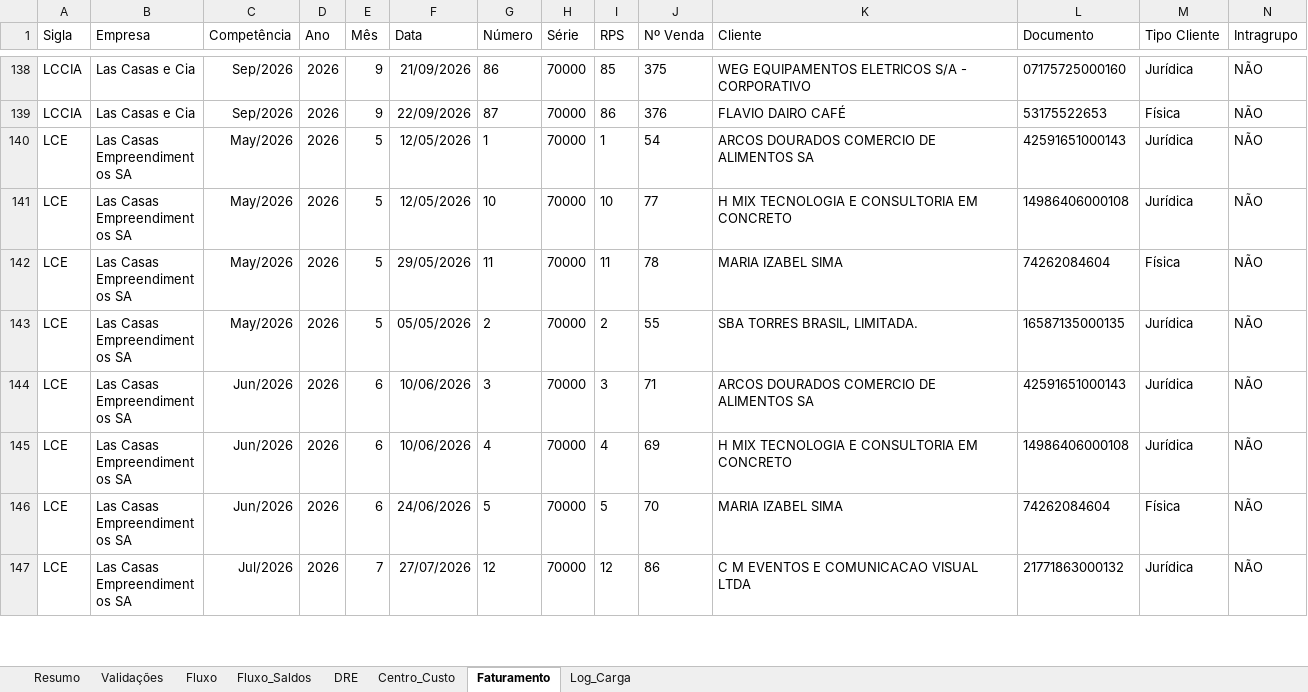
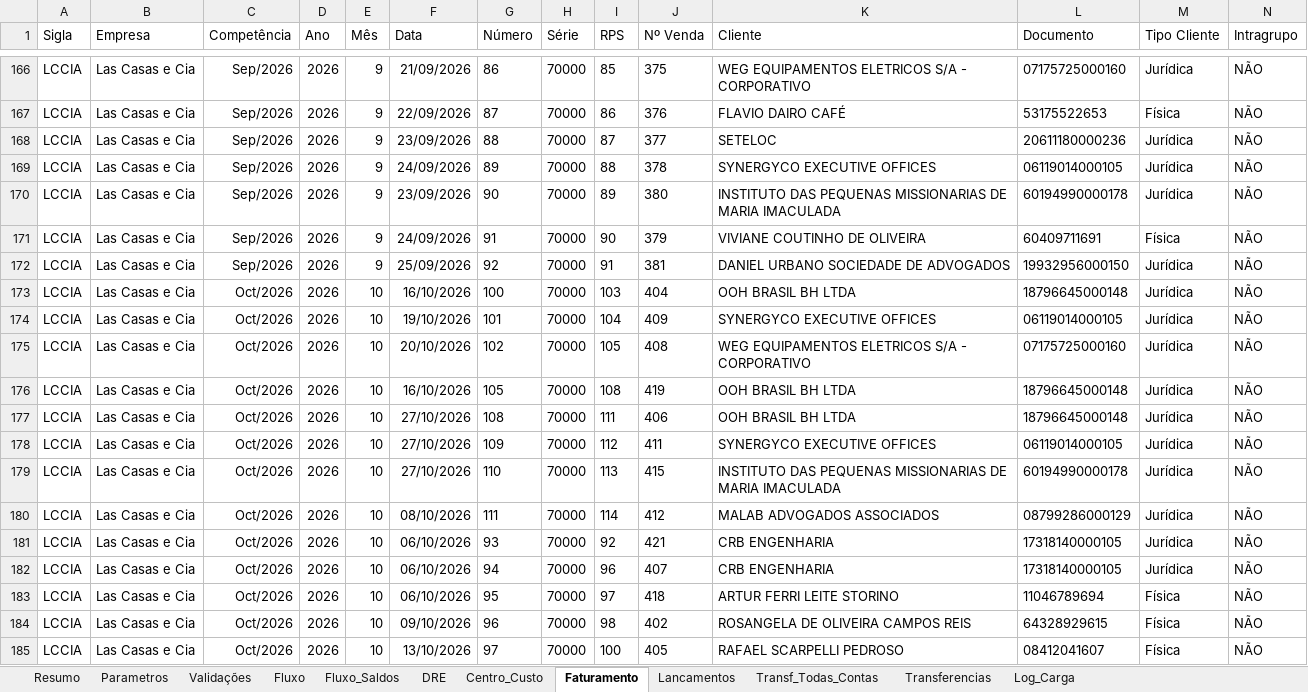
Before and after one commit to EmpresarialBPO/Relatorio-Financeiro-Grupo-Las-Casas, an Excel workbook: Base Consolidada Las Casas.xlsx, sheet Faturamento, drawn as a sheet; only a part is shown, gaps mark what is left out; the shorter side is filled out with more unchanged rows; values as stored, in another font and other column widths than the file's, no borders; table styles not drawn; rows hold the shown columns only; the diff covers the shown part only; the diff names each change by its address in the sheet, - before the commit and + after, or states it on an @@ line.

```diff
--- a/Base Consolidada Las Casas.xlsx (sheet Faturamento)
+++ b/Base Consolidada Las Casas.xlsx (sheet Faturamento)
+sheet tab: Parametros
+sheet tab: Lancamentos
+sheet tab: Transf_Todas_Contas
+sheet tab: Transferencias
+row 168: LCCIA | Las Casas e Cia | Sep/2026 | 2026 | 9 | 23/09/2026 | 88 | 70000 | 87 | 377 | SETELOC | 20611180000236 | Jurídica | NÃO
+row 169: LCCIA | Las Casas e Cia | Sep/2026 | 2026 | 9 | 24/09/2026 | 89 | 70000 | 88 | 378 | SYNERGYCO EXECUTIVE OFFICES | 06119014000105 | Jurídica | NÃO
+row 170: LCCIA | Las Casas e Cia | Sep/2026 | 2026 | 9 | 23/09/2026 | 90 | 70000 | 89 | 380 | INSTITUTO DAS PEQUENAS MISSIONARIAS DE MARIA IMACULADA | 60194990000178 | Jurídica | NÃO
+row 171: LCCIA | Las Casas e Cia | Sep/2026 | 2026 | 9 | 24/09/2026 | 91 | 70000 | 90 | 379 | VIVIANE COUTINHO DE OLIVEIRA | 60409711691 | Física | NÃO
+row 172: LCCIA | Las Casas e Cia | Sep/2026 | 2026 | 9 | 25/09/2026 | 92 | 70000 | 91 | 381 | DANIEL URBANO SOCIEDADE DE ADVOGADOS | 19932956000150 | Jurídica | NÃO
+row 173: LCCIA | Las Casas e Cia | Oct/2026 | 2026 | 10 | 16/10/2026 | 100 | 70000 | 103 | 404 | OOH BRASIL BH LTDA | 18796645000148 | Jurídica | NÃO
+row 174: LCCIA | Las Casas e Cia | Oct/2026 | 2026 | 10 | 19/10/2026 | 101 | 70000 | 104 | 409 | SYNERGYCO EXECUTIVE OFFICES | 06119014000105 | Jurídica | NÃO
+row 175: LCCIA | Las Casas e Cia | Oct/2026 | 2026 | 10 | 20/10/2026 | 102 | 70000 | 105 | 408 | WEG EQUIPAMENTOS ELETRICOS S/A - CORPORATIVO | 07175725000160 | Jurídica | NÃO
+row 176: LCCIA | Las Casas e Cia | Oct/2026 | 2026 | 10 | 16/10/2026 | 105 | 70000 | 108 | 419 | OOH BRASIL BH LTDA | 18796645000148 | Jurídica | NÃO
+row 177: LCCIA | Las Casas e Cia | Oct/2026 | 2026 | 10 | 27/10/2026 | 108 | 70000 | 111 | 406 | OOH BRASIL BH LTDA | 18796645000148 | Jurídica | NÃO
+row 178: LCCIA | Las Casas e Cia | Oct/2026 | 2026 | 10 | 27/10/2026 | 109 | 70000 | 112 | 411 | SYNERGYCO EXECUTIVE OFFICES | 06119014000105 | Jurídica | NÃO
+row 179: LCCIA | Las Casas e Cia | Oct/2026 | 2026 | 10 | 27/10/2026 | 110 | 70000 | 113 | 415 | INSTITUTO DAS PEQUENAS MISSIONARIAS DE MARIA IMACULADA | 60194990000178 | Jurídica | NÃO
+row 180: LCCIA | Las Casas e Cia | Oct/2026 | 2026 | 10 | 08/10/2026 | 111 | 70000 | 114 | 412 | MALAB ADVOGADOS ASSOCIADOS | 08799286000129 | Jurídica | NÃO
+row 181: LCCIA | Las Casas e Cia | Oct/2026 | 2026 | 10 | 06/10/2026 | 93 | 70000 | 92 | 421 | CRB ENGENHARIA | 17318140000105 | Jurídica | NÃO
+row 182: LCCIA | Las Casas e Cia | Oct/2026 | 2026 | 10 | 06/10/2026 | 94 | 70000 | 96 | 407 | CRB ENGENHARIA | 17318140000105 | Jurídica | NÃO
+row 183: LCCIA | Las Casas e Cia | Oct/2026 | 2026 | 10 | 06/10/2026 | 95 | 70000 | 97 | 418 | ARTUR FERRI LEITE STORINO | 11046789694 | Física | NÃO
+row 184: LCCIA | Las Casas e Cia | Oct/2026 | 2026 | 10 | 09/10/2026 | 96 | 70000 | 98 | 402 | ROSANGELA DE OLIVEIRA CAMPOS REIS | 64328929615 | Física | NÃO
+row 185: LCCIA | Las Casas e Cia | Oct/2026 | 2026 | 10 | 13/10/2026 | 97 | 70000 | 100 | 405 | RAFAEL SCARPELLI PEDROSO | 08412041607 | Física | NÃO
```
Also changed, not shown: 35 added rows elsewhere in this sheet, sheet Centro_Custo, sheet Fluxo, sheet DRE, sheet Fluxo_Saldos, sheet Validações, sheet Log_Carga, 1 more sheet, 1 other file.
